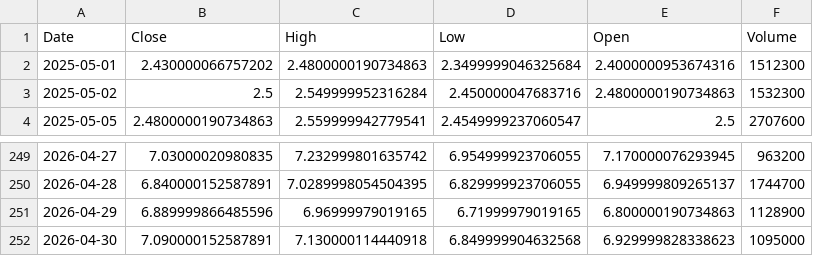
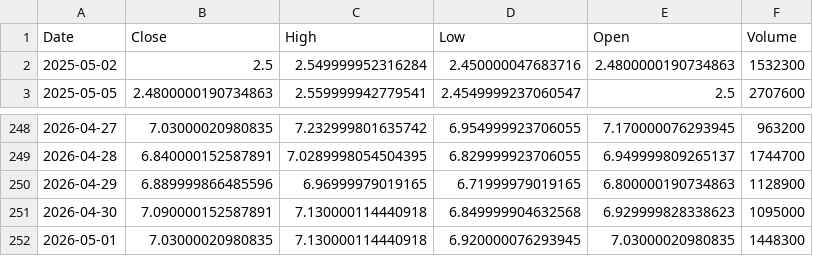
Before and after one commit to junsystemtrade/stock-signal-bot, a CSV file: JMIA_history.csv, drawn as a sheet; only a part is shown, gaps mark what is left out; removed rows and columns are numbered as before the commit, all else as after; the diff names each change by its address in the sheet, - before the commit and + after, or states it on an @@ line.

```diff
--- a/JMIA_history.csv
+++ b/JMIA_history.csv
-row 2: 2025-05-01 | 2.430000066757202 | 2.4800000190734863 | 2.3499999046325684 | 2.4000000953674316 | 1512300
+row 252: 2026-05-01 | 7.03000020980835 | 7.130000114440918 | 6.920000076293945 | 7.03000020980835 | 1448300
```
Also changed, not shown: NU_history.csv.
